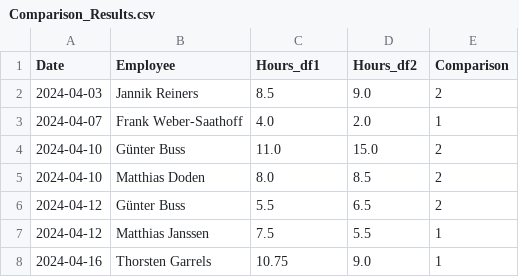
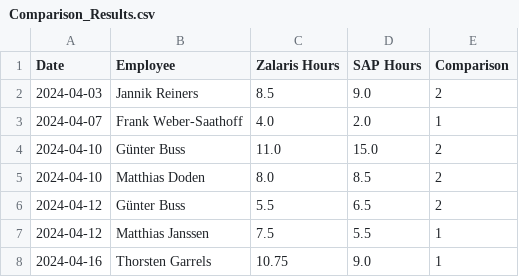
Before and after one commit to cleghorn-riddingsIt/sap_zalaris_compare, a CSV file: data/Comparison_Results.csv, drawn as a sheet; only a part is shown.

Commit message:
all working

```diff
--- a/data/Comparison_Results.csv
+++ b/data/Comparison_Results.csv
@@ -1,2 +1,2 @@
-Date,Employee,Hours_df1,Hours_df2,Comparison
+Date,Employee,Zalaris Hours,SAP Hours,Comparison
 2024-04-03,Jannik Reiners,8.5,9.0,2
```
